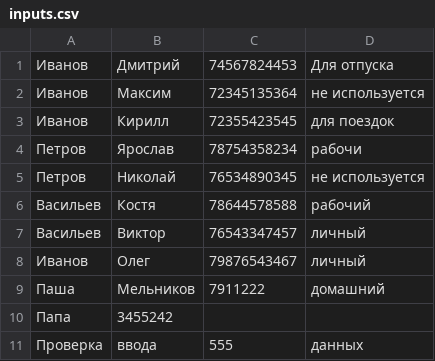
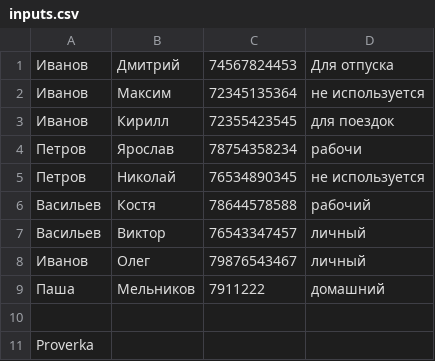
Before and after one commit to Suxarik777/GB_Python_base, a CSV file: Py__Traning_Project_Telebot/Telebot_Phone_Book/inputs.csv, drawn as a sheet; removed rows and columns are numbered as before the commit, all else as after; the diff names each change by its address in the sheet, - before the commit and + after, or states it on an @@ line.

```diff
--- a/Py__Traning_Project_Telebot/Telebot_Phone_Book/inputs.csv
+++ b/Py__Traning_Project_Telebot/Telebot_Phone_Book/inputs.csv
-row 10: Папа | 3455242
+row 10: (empty)
-row 11: Проверка | ввода | 555 | данных
+row 11: Proverka
```
Also changed, not shown: 3 other files.
